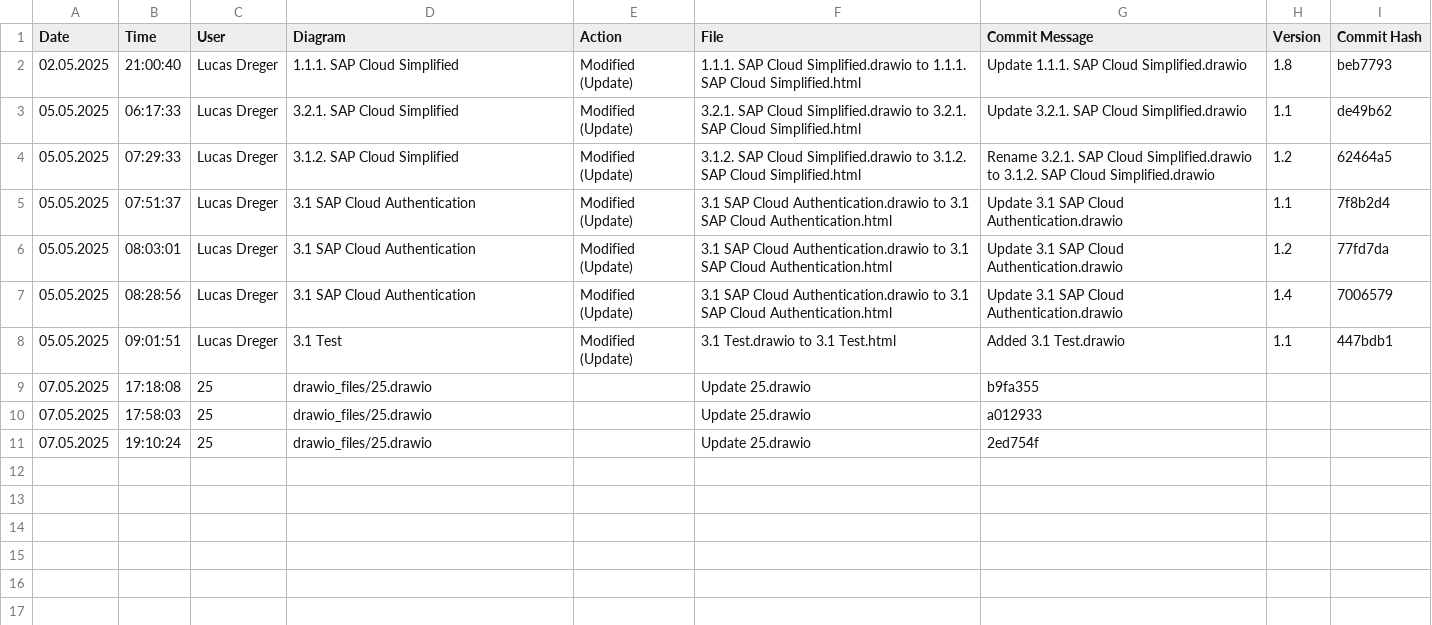
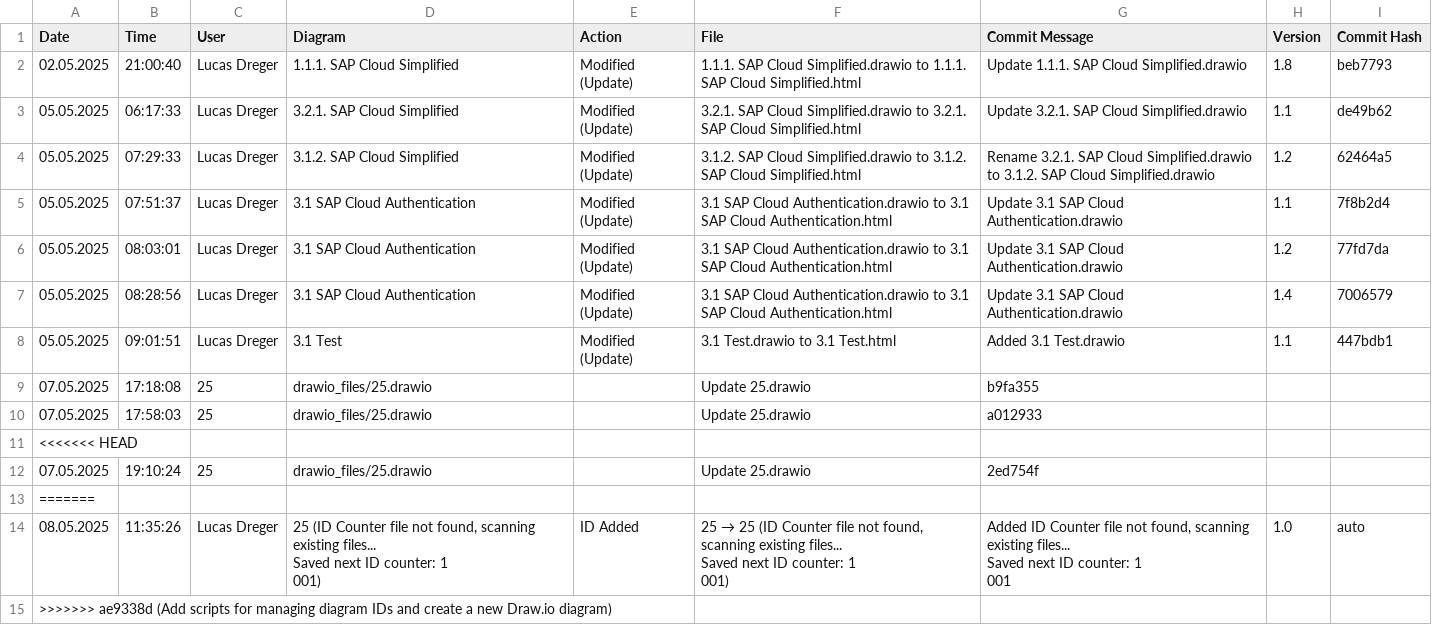
Before and after one commit to lucasdreger/diagrams, a CSV file: html_files/CHANGELOG.csv, drawn as a sheet; ↵ is a line break in a cell; the diff names each change by its address in the sheet, - before the commit and + after, or states it on an @@ line.

```diff
--- a/html_files/CHANGELOG.csv
+++ b/html_files/CHANGELOG.csv
+row 11: <<<<<<< HEAD
+row 13: =======
+row 14: 08.05.2025 | 11:35:26 | Lucas Dreger | 25 (ID Counter file not found, scanning existing files... ↵ Saved next ID counter: 1 ↵ 001) | ID Added | 25 → 25 (ID Counter file not found, scanning existing files... ↵ Saved next ID counter: 1 ↵ 001) | Added ID Counter file not found, scanning existing files... ↵ Saved next ID counter: 1 ↵ 001 | 1.0 | auto
+row 15: >>>>>>> ae9338d (Add scripts for managing diagram IDs and create a new Draw.io diagram)
```
Also changed, not shown: 17 other files.
